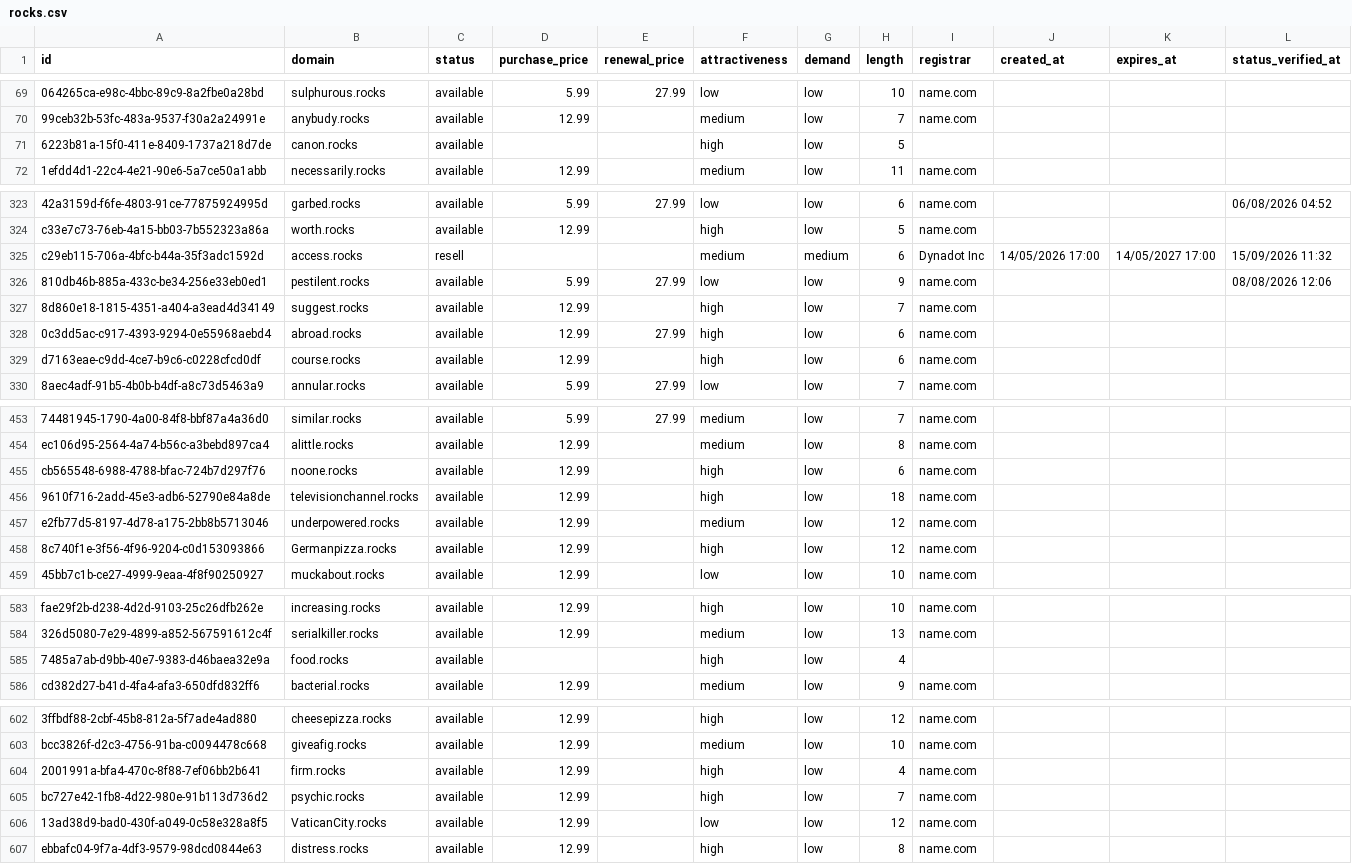
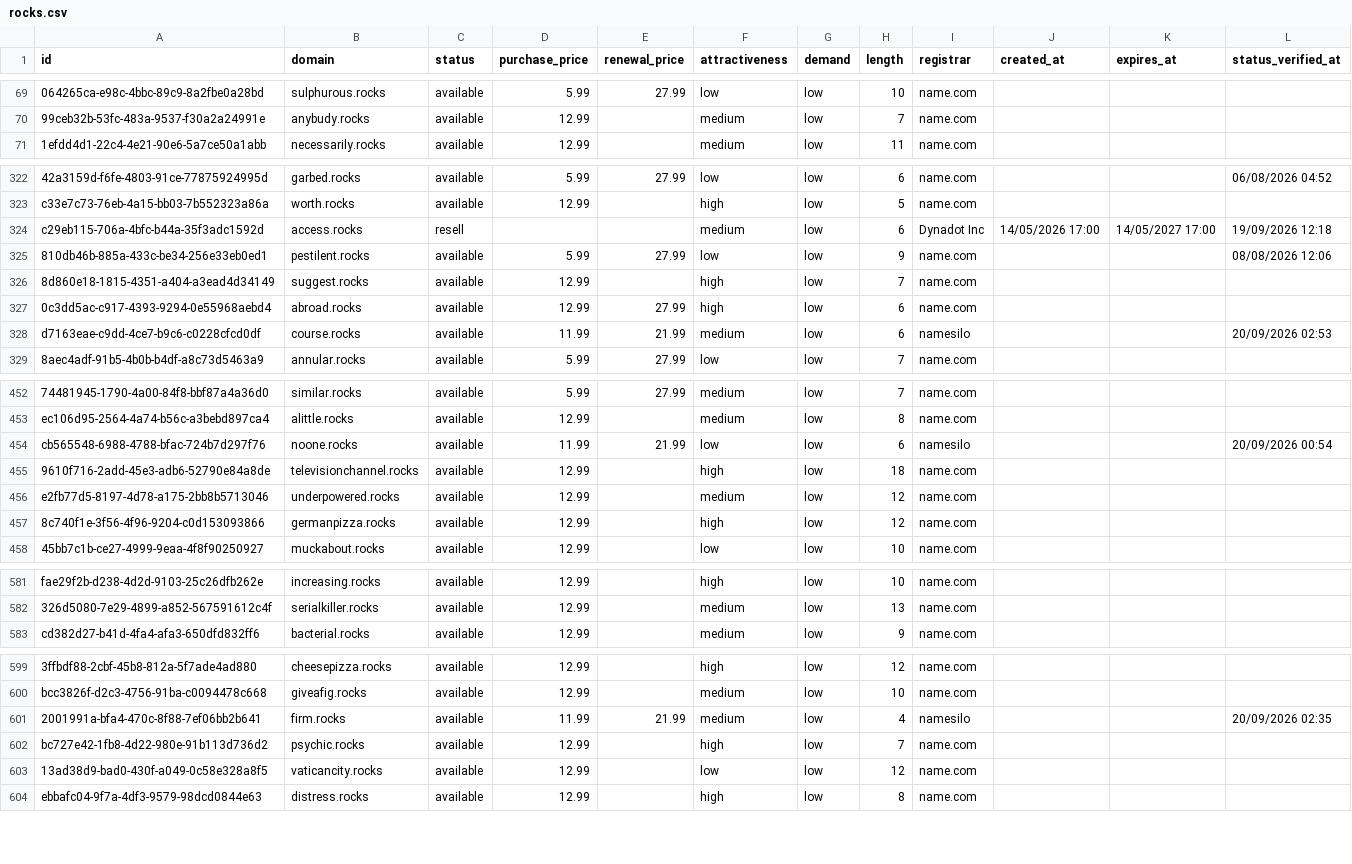
Before and after one commit to UniqueDomains/rocks-oneword-domains, a CSV file: rocks.csv, drawn as a sheet; only a part is shown, gaps mark what is left out; removed rows and columns are numbered as before the commit, all else as after; the diff covers the shown part only; the diff names each change by its address in the sheet, - before the commit and + after, or states it on an @@ line.

Commit message:
Domains update

```diff
--- a/rocks.csv
+++ b/rocks.csv
-row 71: 6223b81a-15f0-411e-8409-1737a218d7de | canon.rocks | available |  |  | high | low | 5
-G324 (demand): medium
+G324 (demand): low
-L324 (status_verified_at): 15/09/2026 11:32
+L324 (status_verified_at): 19/09/2026 12:18
-D328 (purchase_price): 12.99
+D328 (purchase_price): 11.99
-E328 (renewal_price): (empty)
+E328 (renewal_price): 21.99
-F328 (attractiveness): high
+F328 (attractiveness): medium
-I328 (registrar): name.com
+I328 (registrar): namesilo
-L328 (status_verified_at): (empty)
+L328 (status_verified_at): 20/09/2026 02:53
-D454 (purchase_price): 12.99
+D454 (purchase_price): 11.99
-E454 (renewal_price): (empty)
+E454 (renewal_price): 21.99
-F454 (attractiveness): high
+F454 (attractiveness): low
-I454 (registrar): name.com
+I454 (registrar): namesilo
-L454 (status_verified_at): (empty)
+L454 (status_verified_at): 20/09/2026 00:54
-B457 (domain): Germanpizza.rocks
+B457 (domain): germanpizza.rocks
-row 585: 7485a7ab-d9bb-40e7-9383-d46baea32e9a | food.rocks | available |  |  | high | low | 4
-D601 (purchase_price): 12.99
+D601 (purchase_price): 11.99
-E601 (renewal_price): (empty)
+E601 (renewal_price): 21.99
-F601 (attractiveness): high
+F601 (attractiveness): medium
-I601 (registrar): name.com
+I601 (registrar): namesilo
-L601 (status_verified_at): (empty)
+L601 (status_verified_at): 20/09/2026 02:35
-B603 (domain): VaticanCity.rocks
+B603 (domain): vaticancity.rocks
```
Also changed, not shown: 4 added rows, 2 removed rows and 68 edited cells elsewhere in this file, 4 other files.
